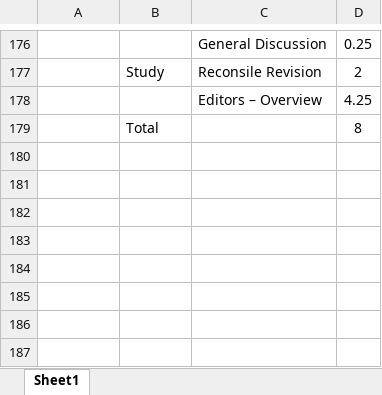
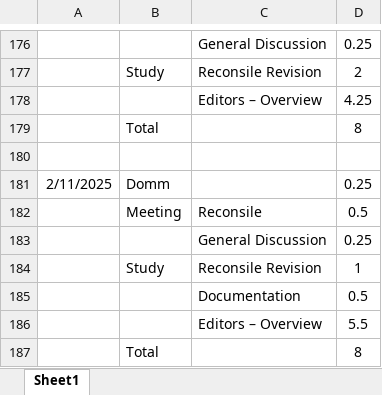
Before and after one commit to HinaJadav/RKIT_Internship_work, an Excel workbook: DailyWorkReport.xlsx, sheet Sheet1, drawn as a sheet; only a part is shown, gaps mark what is left out; values as stored, in another font and other column widths than the file's, no borders; the diff names each change by its address in the sheet, - before the commit and + after, or states it on an @@ line.

Commit message:
DexExtreme Editors

```diff
--- a/DailyWorkReport.xlsx (sheet Sheet1)
+++ b/DailyWorkReport.xlsx (sheet Sheet1)
+row 180: (empty)
+row 181: 2/11/2025 | Domm |  | 0.25
+row 182:  | Meeting | Reconsile | 0.5
+row 183:  |  | General Discussion | 0.25
+row 184:  | Study | Reconsile Revision | 1
+row 185:  |  | Documentation | 0.5
+row 186:  |  | Editors – Overview | 5.5
+row 187:  | Total |  | 8
```
Also changed, not shown: DEV Training 2025 - freshers - Hina Jadav.xlsx, 15 other files.
